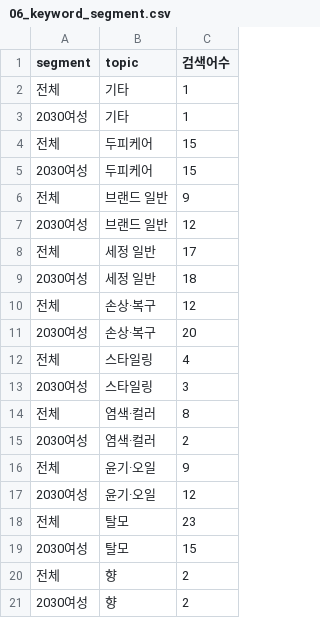
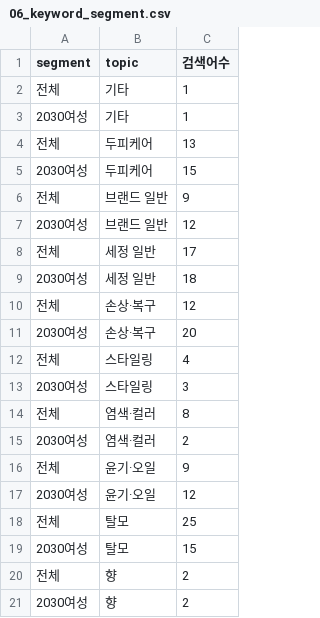
Before and after one commit to brightonlog/data-to-decisions, a CSV file: 03_kr-haircare-trends/analysis/06_keyword_segment.csv, drawn as a sheet.

```diff
--- a/03_kr-haircare-trends/analysis/06_keyword_segment.csv
+++ b/03_kr-haircare-trends/analysis/06_keyword_segment.csv
@@ -3,3 +3,3 @@
 2030여성,기타,1
-전체,두피케어,15
+전체,두피케어,13
 2030여성,두피케어,15
@@ -17,3 +17,3 @@
 2030여성,윤기·오일,12
-전체,탈모,23
+전체,탈모,25
 2030여성,탈모,15
```
Also changed, not shown: 03_kr-haircare-trends/data/naver_shopping_keywords.csv, 7 other files.
